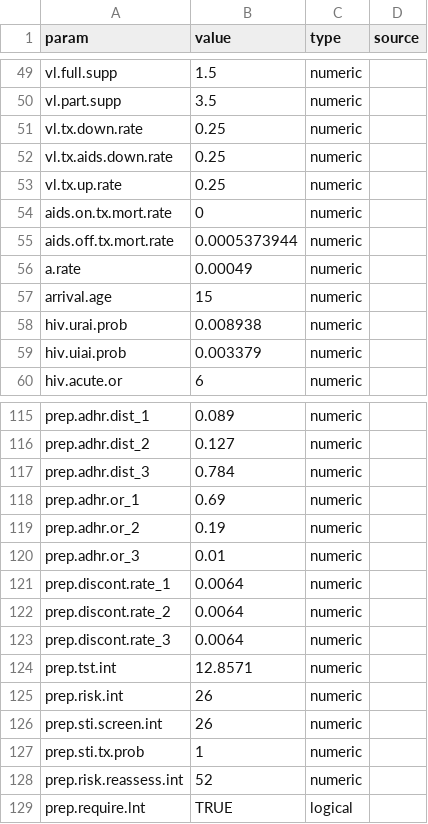
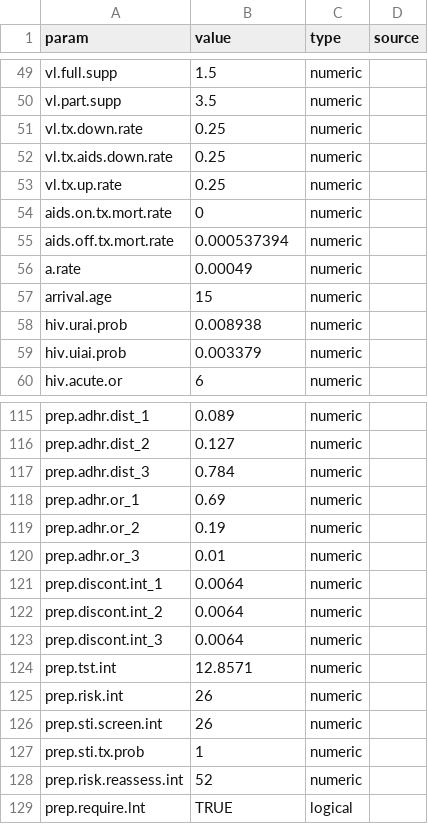
Before and after one commit to EpiModel/PartnerServiceYr3, a CSV file: data/input/params.csv, drawn as a sheet; only a part is shown, gaps mark what is left out; the diff names each change by its address in the sheet, - before the commit and + after, or states it on an @@ line.

Commit message:
correct prep.discont.rate to prep.discont.int

```diff
--- a/data/input/params.csv
+++ b/data/input/params.csv
-B55 (value): 0.0005373944
+B55 (value): 0.000537394
-A121 (param): prep.discont.rate_1
+A121 (param): prep.discont.int_1
-A122 (param): prep.discont.rate_2
+A122 (param): prep.discont.int_2
-A123 (param): prep.discont.rate_3
+A123 (param): prep.discont.int_3
```
